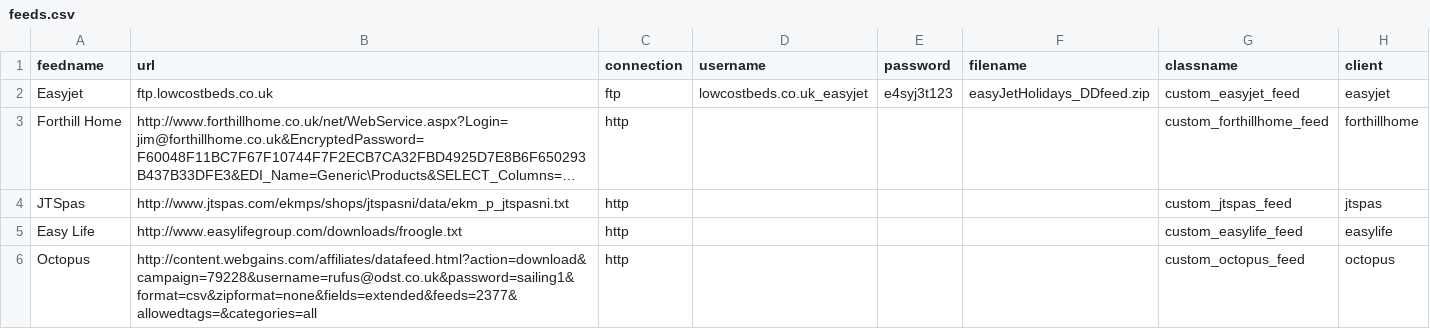
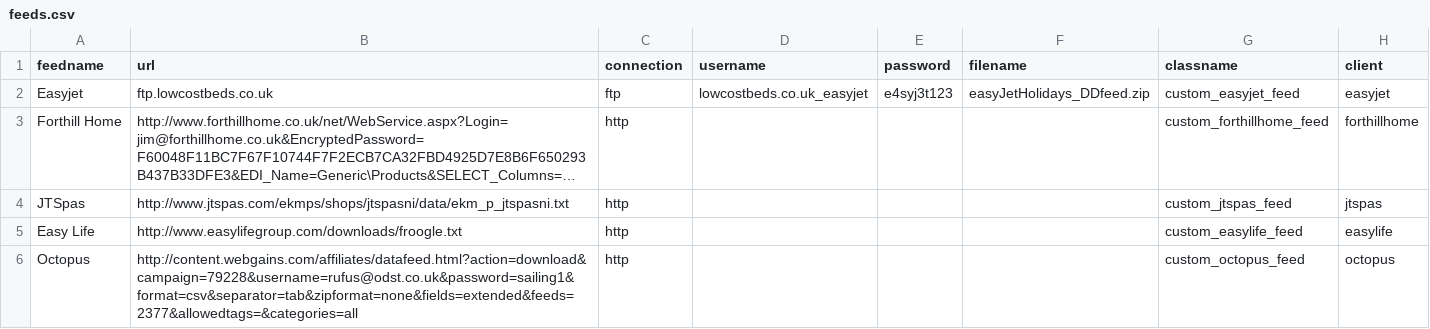
Before and after one commit to posmena/ODSTech, a CSV file: _private/dbscripts/feeds.csv, drawn as a sheet; long unchanged cells end in ….

Commit message:
correct feed url

```diff
--- a/_private/dbscripts/feeds.csv
+++ b/_private/dbscripts/feeds.csv
@@ -5,2 +5,2 @@ JTSpas,http://www.jtspas.com/ekmps/shops/jtspasni/data/ekm_p_jtspasni.txt,http,,
 Easy Life,http://www.easylifegroup.com/downloads/froogle.txt,http,,,,custom_easylife_feed,easylife
-Octopus,http://content.webgains.com/affiliates/datafeed.html?action=download&campaign=79228&username=rufus@odst.co.uk&password=sailing1&format=csv&zipformat=none&fields=extended&feeds=2377&allowedtags=&categories=all,http,,,,custom_octopus_feed,octopus
+Octopus,http://content.webgains.com/affiliates/datafeed.html?action=download&campaign=79228&username=rufus@odst.co.uk&password=sailing1&format=csv&separator=tab&zipformat=none&fields=extended&feeds=2377&allowedtags=&categories=all,http,,,,custom_octopus_feed,octopus
```
